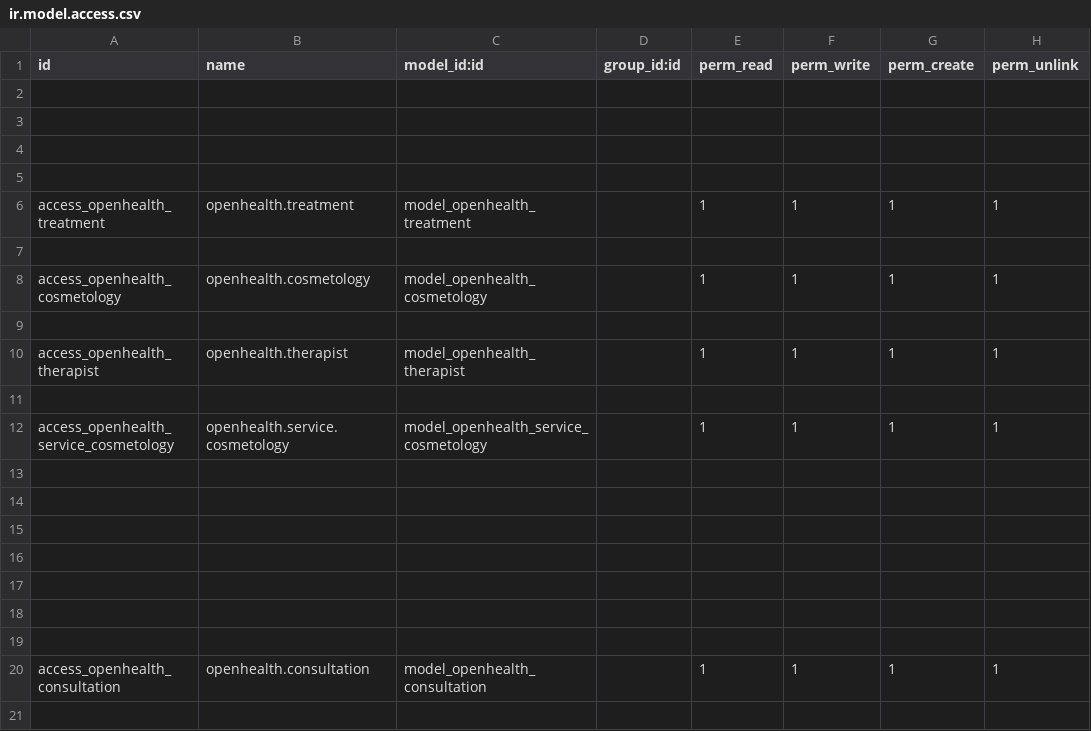
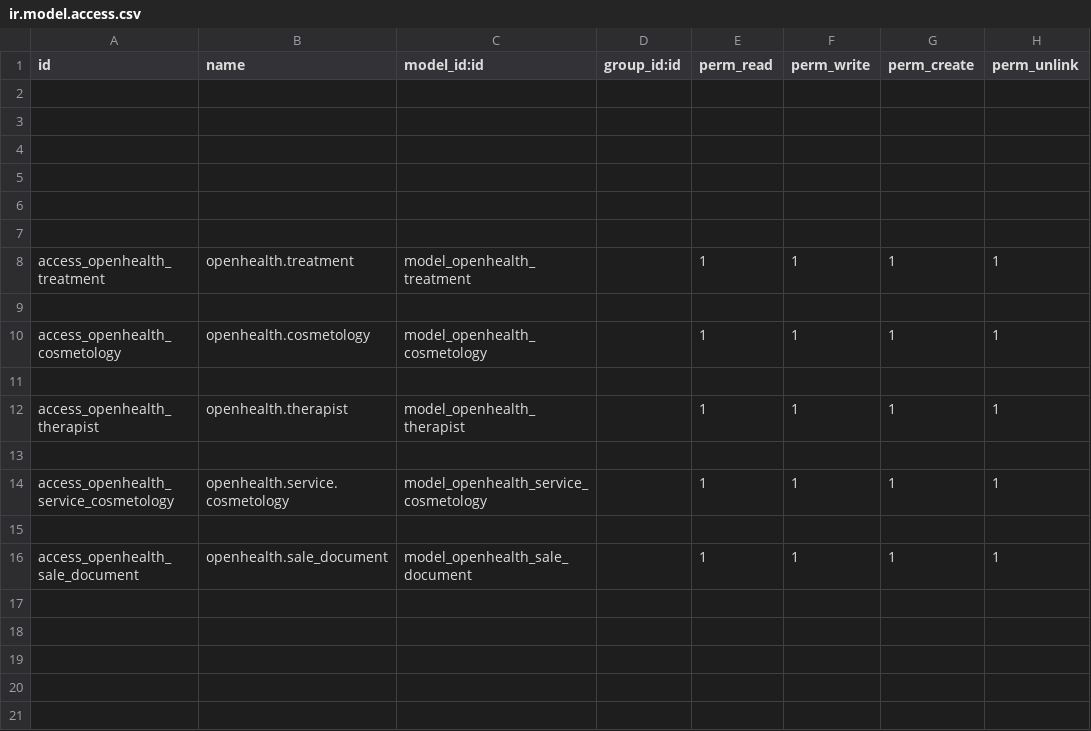
Before and after one commit to gibil5/openhealth, a CSV file: security/ir.model.access.csv, drawn as a sheet; only a part is shown; the shorter side is filled out with more unchanged rows; the diff names each change by its address in the sheet, - before the commit and + after, or states it on an @@ line.

```diff
--- a/security/ir.model.access.csv
+++ b/security/ir.model.access.csv
+row 6: (empty)
+row 7: (empty)
+row 16: access_openhealth_sale_document | openhealth.sale_document | model_openhealth_sale_document |  | 1 | 1 | 1 | 1
```
Also changed, not shown: 13 other files.
